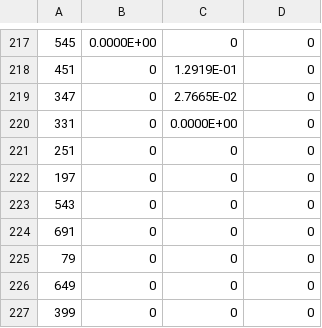
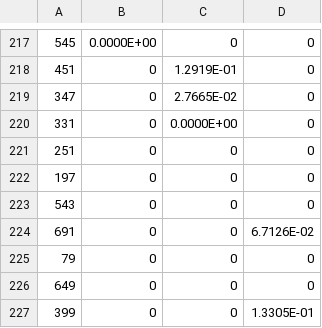
Before and after one commit to bestinbthomas/dlpoly-sims, a CSV file: outputs/dc.csv (was dc.csv), drawn as a sheet; only a part is shown, gaps mark what is left out; the diff names each change by its address in the sheet, - before the commit and + after, or states it on an @@ line.

```diff
--- a/dc.csv
+++ b/outputs/dc.csv
-D224: 0
+D224: 6.7126E-02
-D227: 0
+D227: 1.3305E-01
```
Also changed, not shown: outputs/dc_angle.csv, outputs/msd.csv, 8 other files.
